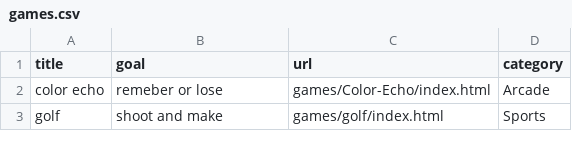
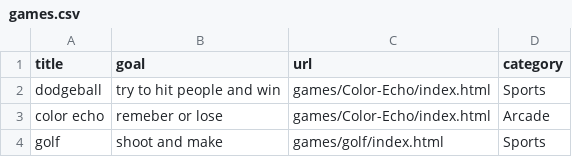
Before and after one commit to benjunuzi/website, a CSV file: games.csv, drawn as a sheet; only a part is shown.

Commit message:
Update games.csv

```diff
--- a/games.csv
+++ b/games.csv
@@ -1,2 +1,3 @@
 title,goal,url,category
+"dodgeball","try to hit people and win","games/Color-Echo/index.html","Sports"
 "color echo","remeber or lose","games/Color-Echo/index.html","Arcade"
```
